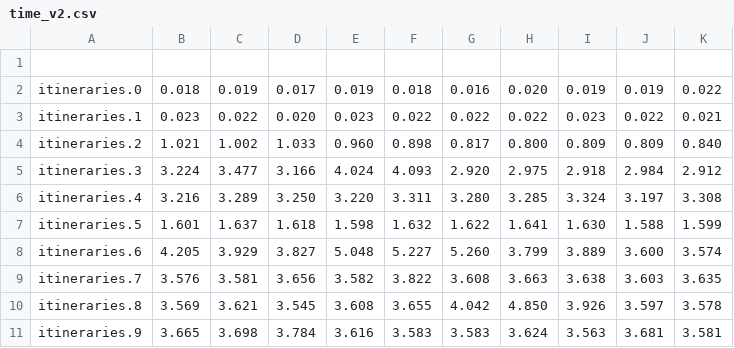
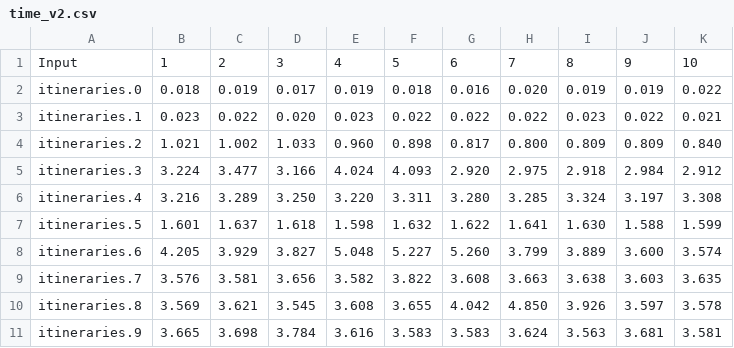
Before and after one commit to czartur/x_inf421, a CSV file: time/time_v2.csv, drawn as a sheet.

```diff
--- a/time/time_v2.csv
+++ b/time/time_v2.csv
@@ -1,2 +1,2 @@
-
+Input,1,2,3,4,5,6,7,8,9,10
 itineraries.0,0.018,0.019,0.017,0.019,0.018,0.016,0.020,0.019,0.019,0.022
```
Also changed, not shown: time/time_v3.csv, 1 other file.
